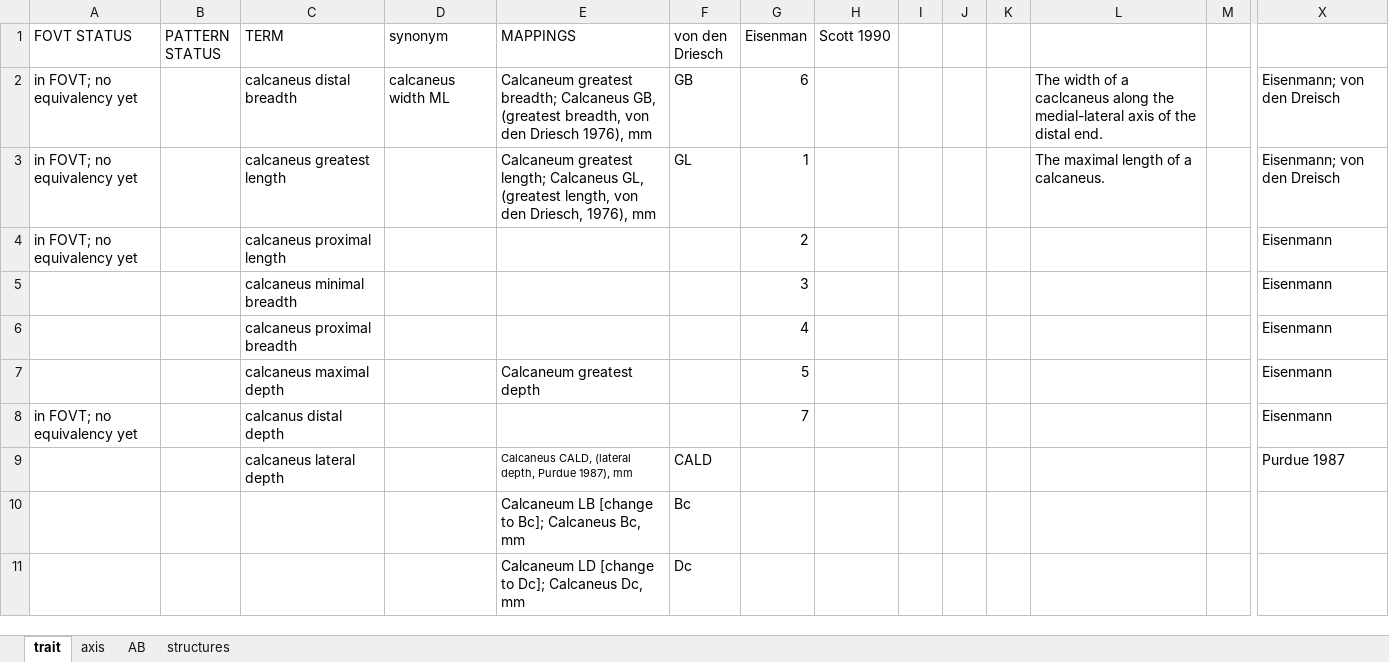
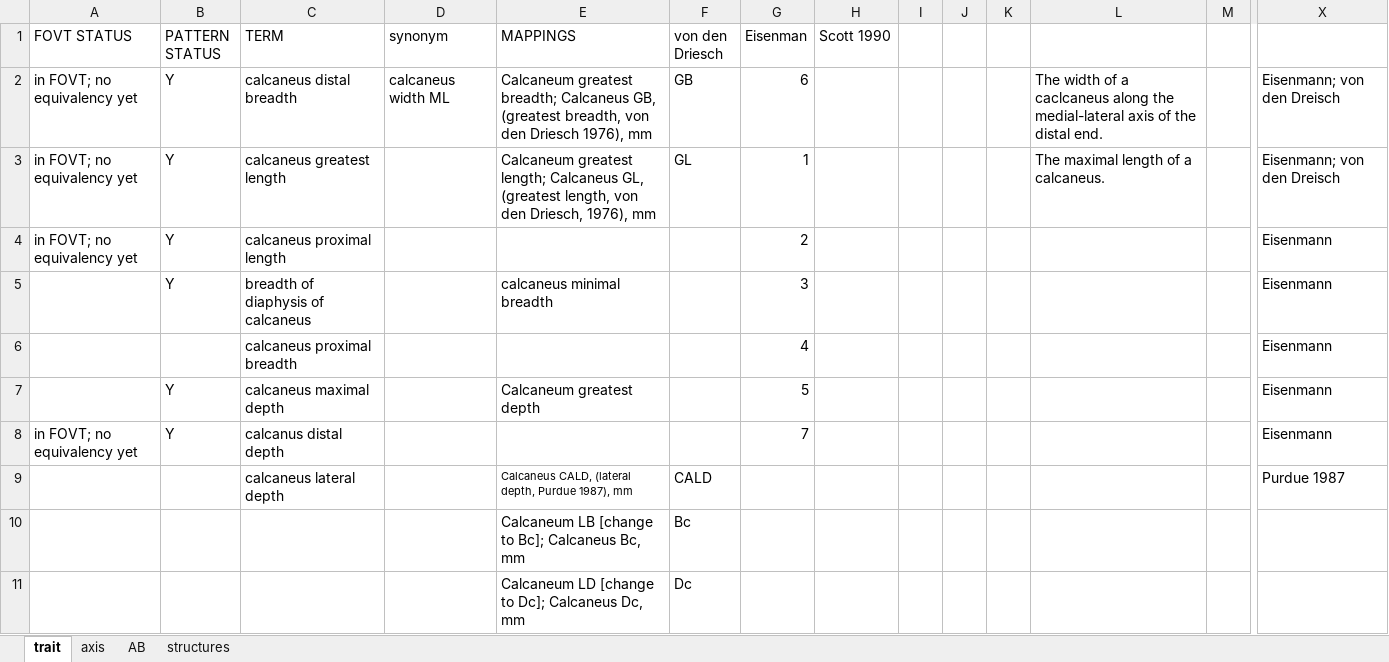
Before and after one commit to futres/fovt, an Excel workbook: terms/calcaneusTerms.xlsx, sheet trait, drawn as a sheet; only a part is shown, gaps mark what is left out; values as stored, in another font and other column widths than the file's, no borders; removed rows and columns are numbered as before the commit, all else as after; rows hold the shown columns only; the diff names each change by its address in the sheet, - before the commit and + after, or states it on an @@ line.

```diff
--- a/terms/calcaneusTerms.xlsx (sheet trait)
+++ b/terms/calcaneusTerms.xlsx (sheet trait)
-B2:B4 (PATTERN STATUS): (empty)
+B2:B4 (PATTERN STATUS): Y
-row 5:  |  | calcaneus minimal breadth |  |  |  | 3 |  |  |  |  |  |  | Eisenmann
+row 5:  | Y | breadth of diaphysis of calcaneus |  | calcaneus minimal breadth |  | 3 |  |  |  |  |  |  | Eisenmann
-B7:B8 (PATTERN STATUS): (empty)
+B7:B8 (PATTERN STATUS): Y
```
Also changed, not shown: sheet structures, terms/humerusTerms.xlsx, terms/tibiaTerms.xlsx, 2 other files.
